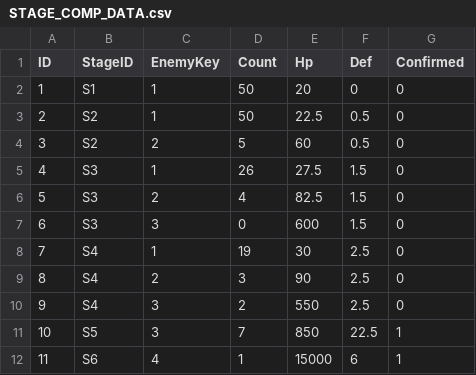
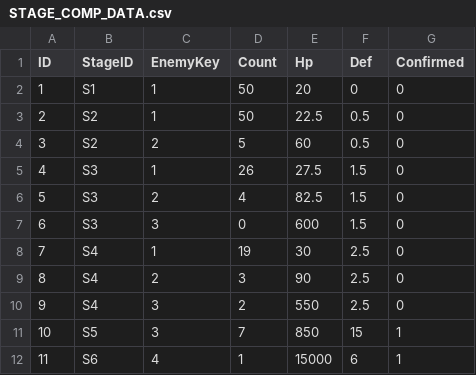
Before and after one commit to Rhythm0s/MechBoardIdle, a CSV file: Assets/_Project/GameData/STAGE_COMP_DATA.csv, drawn as a sheet.

```diff
--- a/Assets/_Project/GameData/STAGE_COMP_DATA.csv
+++ b/Assets/_Project/GameData/STAGE_COMP_DATA.csv
@@ -10,3 +10,3 @@ ID,StageID,EnemyKey,Count,Hp,Def,Confirmed
 9,S4,3,2,550,2.5,0
-10,S5,3,7,850,22.5,1
+10,S5,3,7,850,15,1
 11,S6,4,1,15000,6,1
```
Also changed, not shown: Assets/_Project/GameData/FARM_COMP_DATA.csv, 17 other files.
